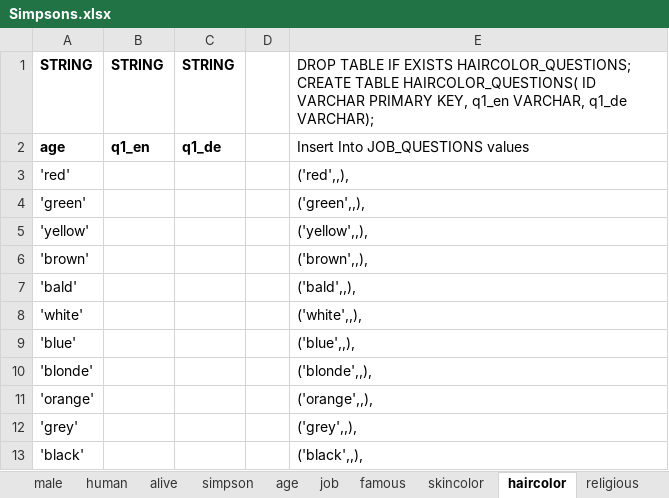
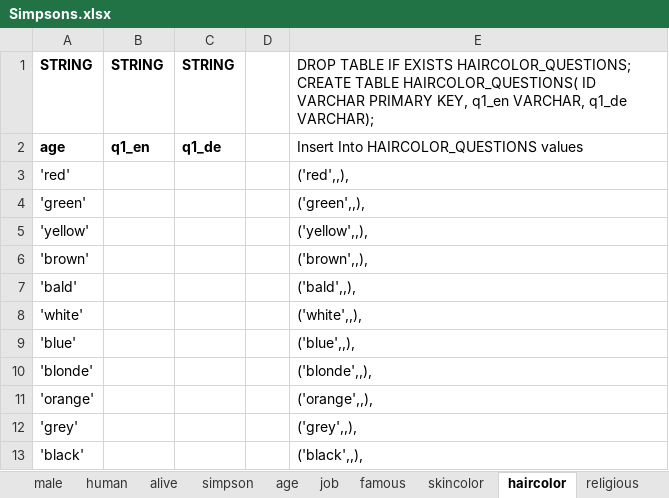
Before and after one commit to nappydevelopment/Nappy-the-ingenious-docs, an Excel workbook: Simpsons.xlsx, sheet haircolor, drawn as a sheet; values as stored, in another font and other column widths than the file's, no borders; the diff names each change by its address in the sheet, - before the commit and + after, or states it on an @@ line.

```diff
--- a/Simpsons.xlsx (sheet haircolor)
+++ b/Simpsons.xlsx (sheet haircolor)
-E2: Insert Into JOB_QUESTIONS values
+E2: Insert Into HAIRCOLOR_QUESTIONS values
```
Also changed, not shown: sheet job, sheet male, sheet human, sheet simpson, sheet alive, sheet famous, 11 more sheets, 2 other files.
